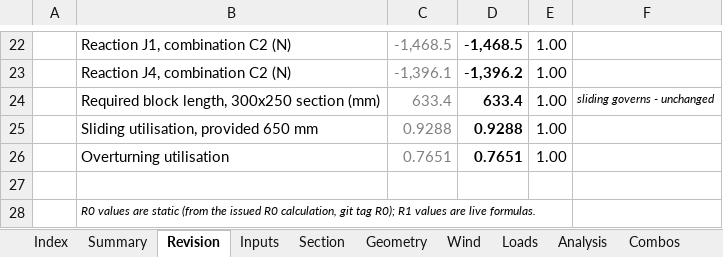
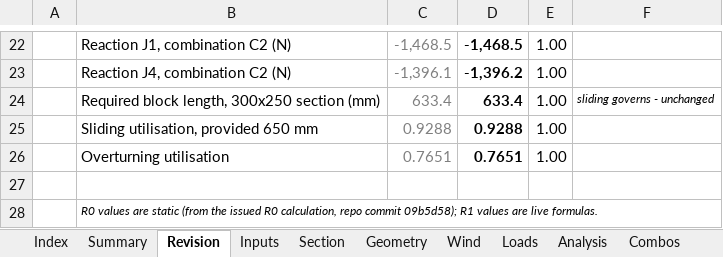
Before and after one commit to atigaddagirish/cdsco-45kw-ballast-mms, an Excel workbook: excel/CDSCO_45kW_Ballast_MMS_Design_Calc.xlsx, sheet Revision, drawn as a sheet; only a part is shown, gaps mark what is left out; values as stored, in another font and other column widths than the file's, no borders; the diff names each change by its address in the sheet, - before the commit and + after, or states it on an @@ line.

```diff
--- a/excel/CDSCO_45kW_Ballast_MMS_Design_Calc.xlsx (sheet Revision)
+++ b/excel/CDSCO_45kW_Ballast_MMS_Design_Calc.xlsx (sheet Revision)
-B28: …R0 calculation, git tag R0); R1 values…
+B28: …R0 calculation, repo commit 09b5d58); R1 values…
```
Also changed, not shown: 2 other files.
